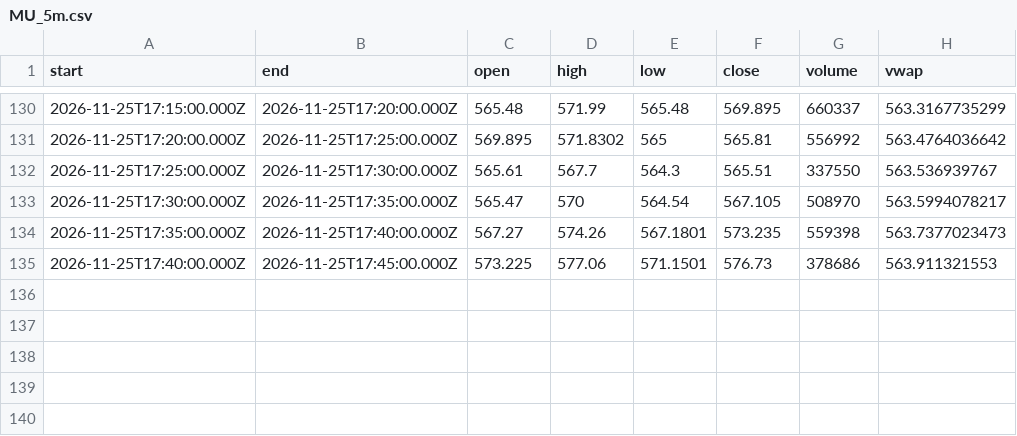
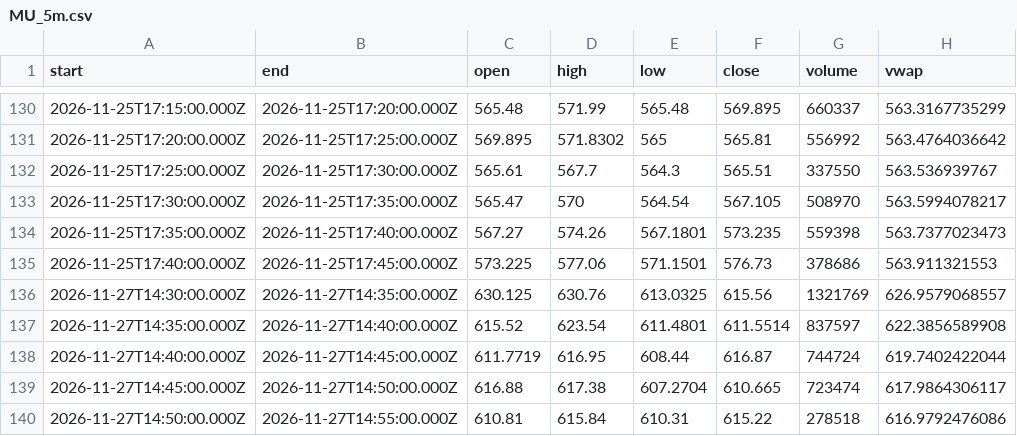
Before and after one commit to karab-commits/trading-desk, a CSV file: bars/MU_5m.csv, drawn as a sheet; only a part is shown, gaps mark what is left out.

```diff
--- a/bars/MU_5m.csv
+++ b/bars/MU_5m.csv
@@ -135 +135,6 @@ start,end,open,high,low,close,volume,vwap
 2026-11-25T17:40:00.000Z,2026-11-25T17:45:00.000Z,573.225,577.06,571.1501,576.73,378686,563.911321553
+2026-11-27T14:30:00.000Z,2026-11-27T14:35:00.000Z,630.125,630.76,613.0325,615.56,1321769,626.9579068557
+2026-11-27T14:35:00.000Z,2026-11-27T14:40:00.000Z,615.52,623.54,611.4801,611.5514,837597,622.3856589908
+2026-11-27T14:40:00.000Z,2026-11-27T14:45:00.000Z,611.7719,616.95,608.44,616.87,744724,619.7402422044
+2026-11-27T14:45:00.000Z,2026-11-27T14:50:00.000Z,616.88,617.38,607.2704,610.665,723474,617.9864306117
+2026-11-27T14:50:00.000Z,2026-11-27T14:55:00.000Z,610.81,615.84,610.31,615.22,278518,616.9792476086
```
Also changed, not shown: bars/LITE_5m.csv, bars/QQQ_5m.csv, 7 other files.
